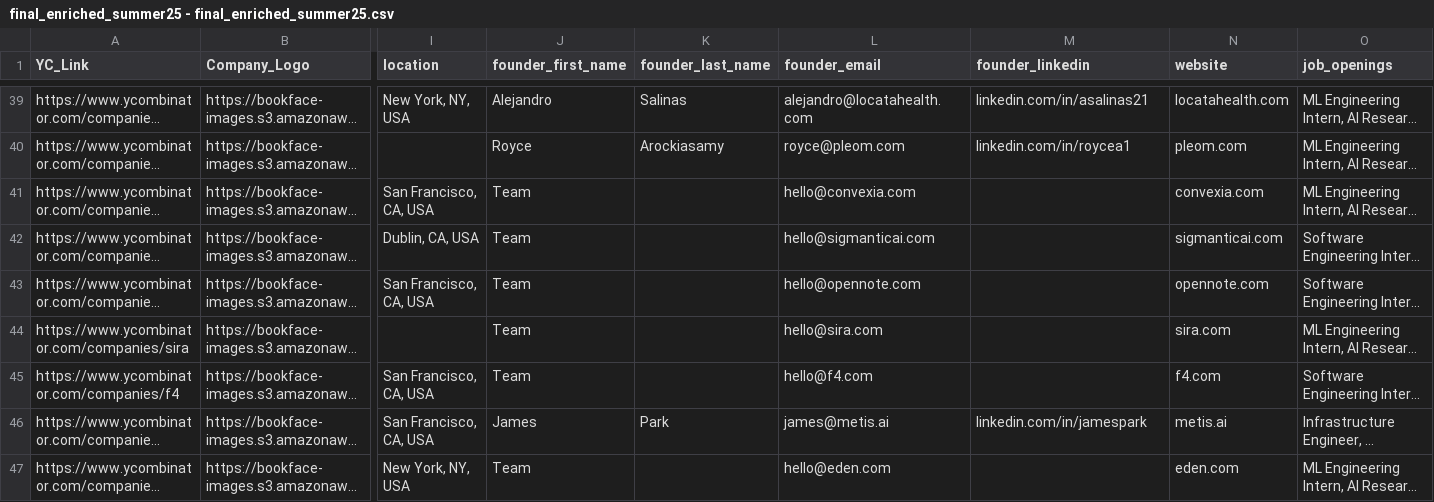
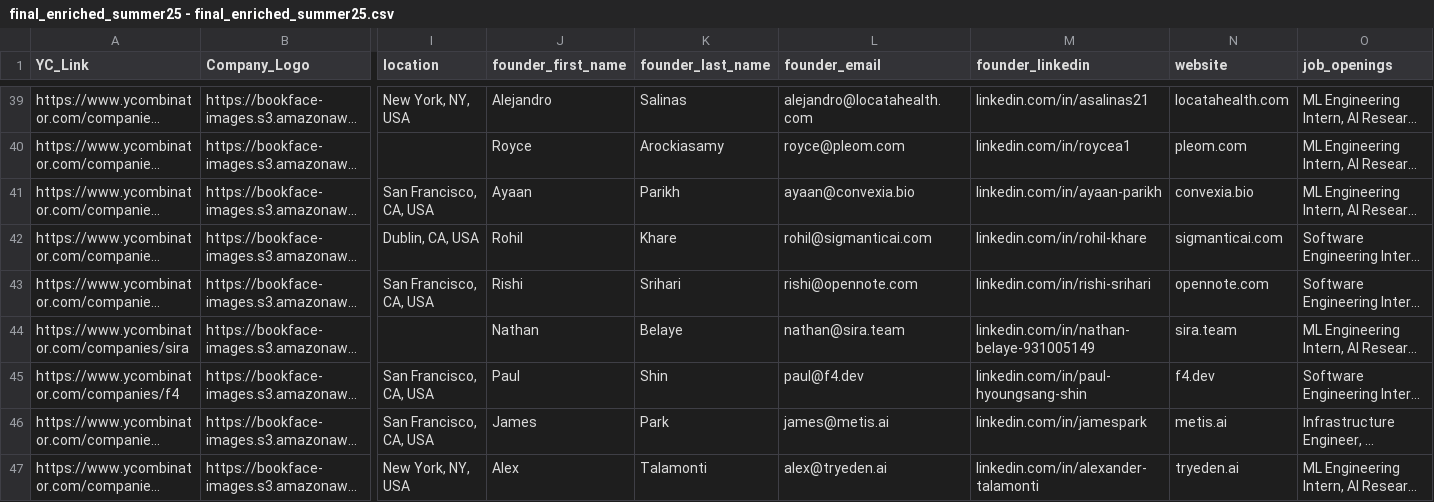
Before and after one commit to AaronSoekiatno/ColdReach, a CSV file: yc_companies/final_enriched_summer25 - final_enriched_summer25.csv, drawn as a sheet; only a part is shown, gaps mark what is left out; long unchanged cells end in …; the diff covers the shown part only; the diff names each change by its address in the sheet, - before the commit and + after, or states it on an @@ line.

```diff
--- a/yc_companies/final_enriched_summer25 - final_enriched_summer25.csv
+++ b/yc_companies/final_enriched_summer25 - final_enriched_summer25.csv
-J41 (founder_first_name): Team
+J41 (founder_first_name): Ayaan
-K41 (founder_last_name): (empty)
+K41 (founder_last_name): Parikh
-L41 (founder_email): hello@convexia.com
+L41 (founder_email): ayaan@convexia.bio
-M41 (founder_linkedin): (empty)
+M41 (founder_linkedin): linkedin.com/in/ayaan-parikh
-N41 (website): convexia.com
+N41 (website): convexia.bio
-J42 (founder_first_name): Team
+J42 (founder_first_name): Rohil
-K42 (founder_last_name): (empty)
+K42 (founder_last_name): Khare
-L42 (founder_email): hello@sigmanticai.com
+L42 (founder_email): rohil@sigmanticai.com
-M42 (founder_linkedin): (empty)
+M42 (founder_linkedin): linkedin.com/in/rohil-khare
-J43 (founder_first_name): Team
+J43 (founder_first_name): Rishi
-K43 (founder_last_name): (empty)
+K43 (founder_last_name): Srihari
-L43 (founder_email): hello@opennote.com
+L43 (founder_email): rishi@opennote.com
-M43 (founder_linkedin): (empty)
+M43 (founder_linkedin): linkedin.com/in/rishi-srihari
-J44 (founder_first_name): Team
+J44 (founder_first_name): Nathan
-K44 (founder_last_name): (empty)
+K44 (founder_last_name): Belaye
-L44 (founder_email): hello@sira.com
+L44 (founder_email): nathan@sira.team
-M44 (founder_linkedin): (empty)
+M44 (founder_linkedin): linkedin.com/in/nathan-belaye-931005149
-N44 (website): sira.com
+N44 (website): sira.team
-J45 (founder_first_name): Team
+J45 (founder_first_name): Paul
-K45 (founder_last_name): (empty)
+K45 (founder_last_name): Shin
-L45 (founder_email): hello@f4.com
+L45 (founder_email): paul@f4.dev
-M45 (founder_linkedin): (empty)
+M45 (founder_linkedin): linkedin.com/in/paul-hyoungsang-shin
-N45 (website): f4.com
+N45 (website): f4.dev
-J47 (founder_first_name): Team
+J47 (founder_first_name): Alex
-K47 (founder_last_name): (empty)
+K47 (founder_last_name): Talamonti
-L47 (founder_email): hello@eden.com
+L47 (founder_email): alex@tryeden.ai
-M47 (founder_linkedin): (empty)
+M47 (founder_linkedin): linkedin.com/in/alexander-talamonti
-N47 (website): eden.com
+N47 (website): tryeden.ai
```
Also changed, not shown: 92 edited cells elsewhere in this file, 2 other files.
